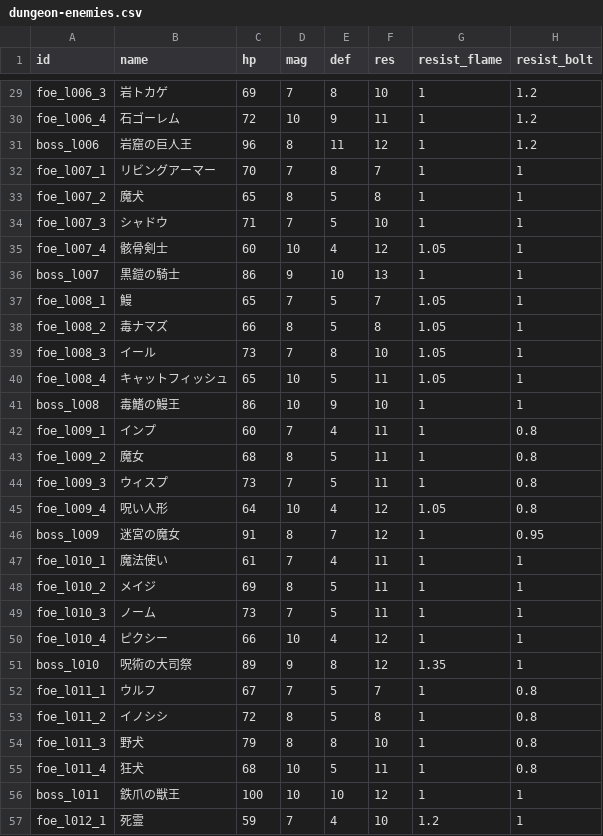
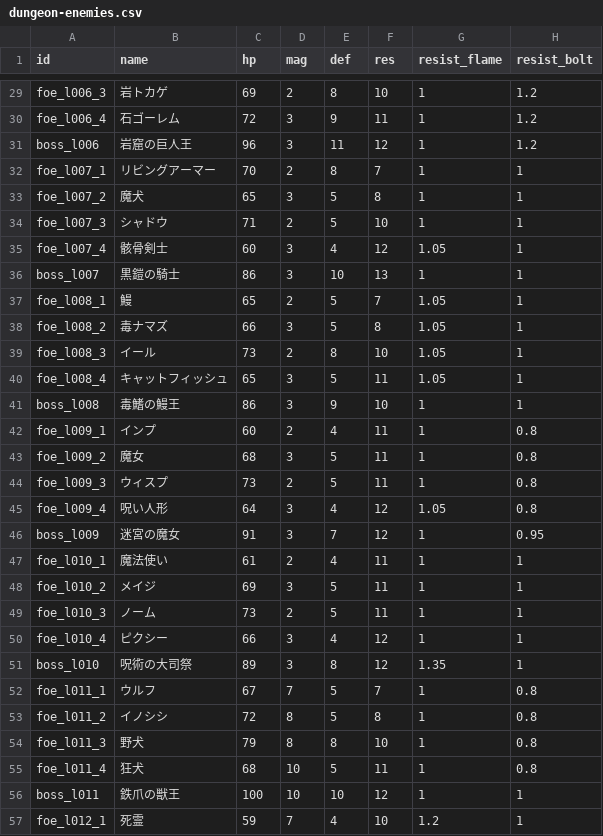
Before and after one commit to Katsuya100/magia-fantasy-larp-tool, a CSV file: assets/data/dungeon-enemies.csv, drawn as a sheet; only a part is shown, gaps mark what is left out; the diff covers the shown part only; the diff names each change by its address in the sheet, - before the commit and + after, or states it on an @@ line.

```diff
--- a/assets/data/dungeon-enemies.csv
+++ b/assets/data/dungeon-enemies.csv
-D29 (mag): 7
+D29 (mag): 2
-D30 (mag): 10
+D30 (mag): 3
-D31 (mag): 8
+D31 (mag): 3
-D32 (mag): 7
+D32 (mag): 2
-D33 (mag): 8
+D33 (mag): 3
-D34 (mag): 7
+D34 (mag): 2
-D35 (mag): 10
+D35 (mag): 3
-D36 (mag): 9
+D36 (mag): 3
-D37 (mag): 7
+D37 (mag): 2
-D38 (mag): 8
+D38 (mag): 3
-D39 (mag): 7
+D39 (mag): 2
-D40:D41 (mag): 10
+D40:D41 (mag): 3
-D42 (mag): 7
+D42 (mag): 2
-D43 (mag): 8
+D43 (mag): 3
-D44 (mag): 7
+D44 (mag): 2
-D45 (mag): 10
+D45 (mag): 3
-D46 (mag): 8
+D46 (mag): 3
-D47 (mag): 7
+D47 (mag): 2
-D48 (mag): 8
+D48 (mag): 3
-D49 (mag): 7
+D49 (mag): 2
-D50 (mag): 10
+D50 (mag): 3
-D51 (mag): 9
+D51 (mag): 3
```
Also changed, not shown: 27 edited cells elsewhere in this file.
